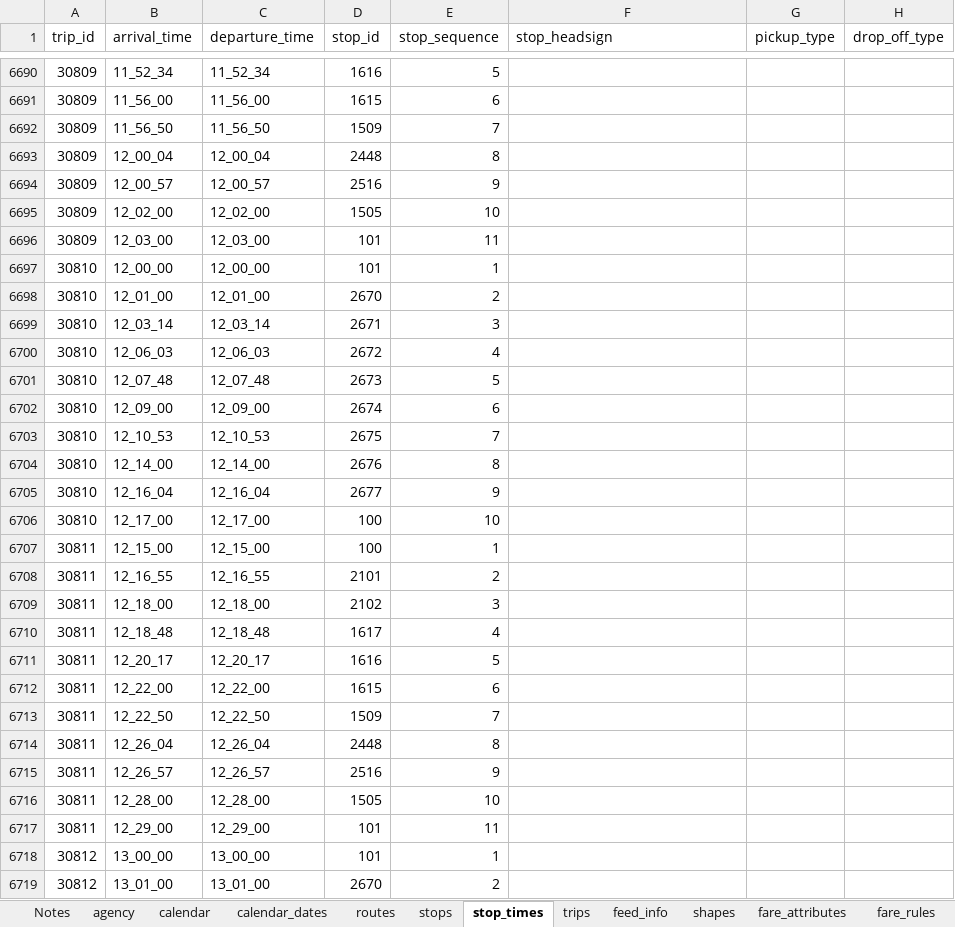
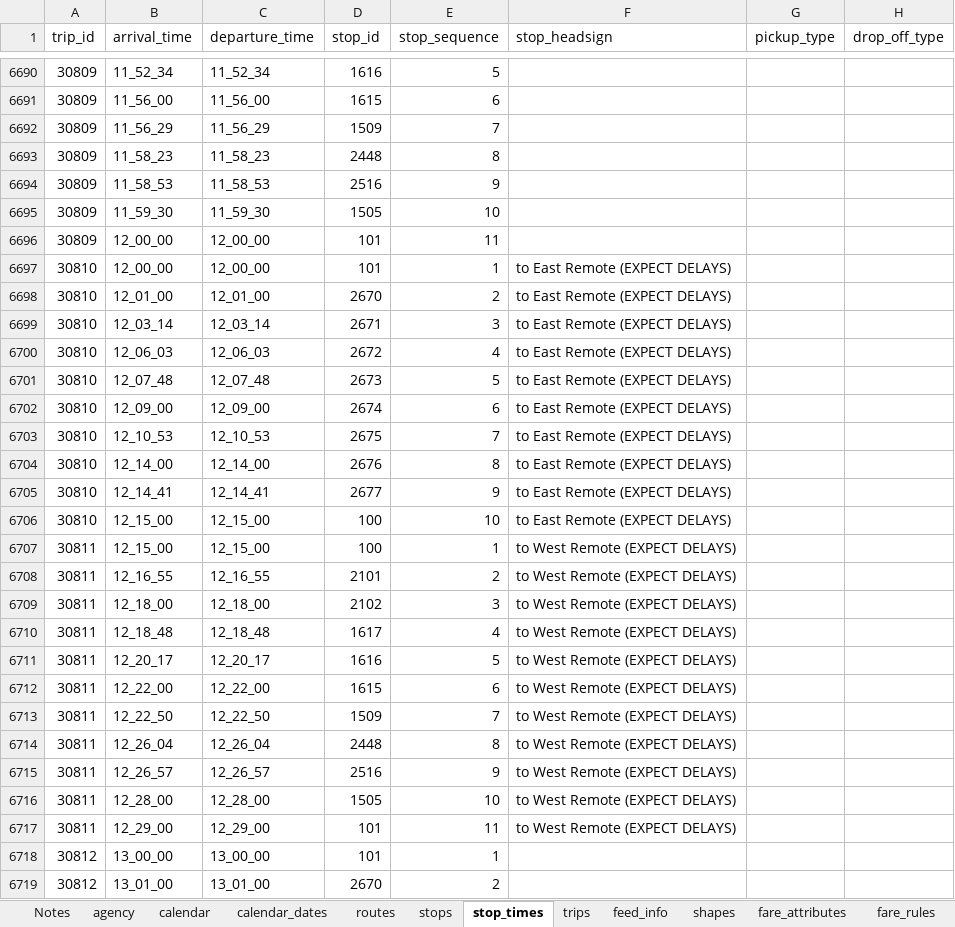
Before and after one commit to PinpointAVL/TAPS-GTFS, an Excel workbook: 2022-09-22/ImportExport.xlsm, sheet stop_times, drawn as a sheet; only a part is shown, gaps mark what is left out; values as stored, in another font and other column widths than the file's, no borders; the diff covers the shown part only; the diff names each change by its address in the sheet, - before the commit and + after, or states it on an @@ line.

```diff
--- a/2022-09-22/ImportExport.xlsm (sheet stop_times)
+++ b/2022-09-22/ImportExport.xlsm (sheet stop_times)
-B6692 (arrival_time): 11_56_50
+B6692 (arrival_time): 11_56_29
-C6692 (departure_time): 11_56_50
+C6692 (departure_time): 11_56_29
-B6693 (arrival_time): 12_00_04
+B6693 (arrival_time): 11_58_23
-C6693 (departure_time): 12_00_04
+C6693 (departure_time): 11_58_23
-B6694 (arrival_time): 12_00_57
+B6694 (arrival_time): 11_58_53
-C6694 (departure_time): 12_00_57
+C6694 (departure_time): 11_58_53
-B6695 (arrival_time): 12_02_00
+B6695 (arrival_time): 11_59_30
-C6695 (departure_time): 12_02_00
+C6695 (departure_time): 11_59_30
-B6696 (arrival_time): 12_03_00
+B6696 (arrival_time): 12_00_00
-C6696 (departure_time): 12_03_00
+C6696 (departure_time): 12_00_00
-F6697:F6706 (stop_headsign): (empty)
+F6697:F6706 (stop_headsign): to East Remote (EXPECT DELAYS)
-B6705 (arrival_time): 12_16_04
+B6705 (arrival_time): 12_14_41
-C6705 (departure_time): 12_16_04
+C6705 (departure_time): 12_14_41
-B6706 (arrival_time): 12_17_00
+B6706 (arrival_time): 12_15_00
-C6706 (departure_time): 12_17_00
+C6706 (departure_time): 12_15_00
-F6707:F6717 (stop_headsign): (empty)
+F6707:F6717 (stop_headsign): to West Remote (EXPECT DELAYS)
```
Also changed, not shown: 175 edited cells elsewhere in this sheet, charts or pictures, 3 other files.
